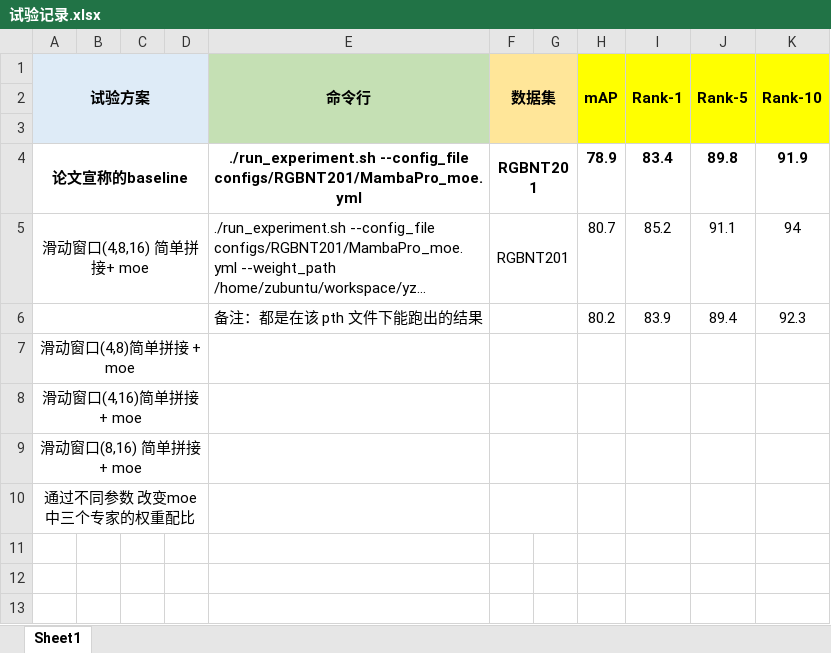
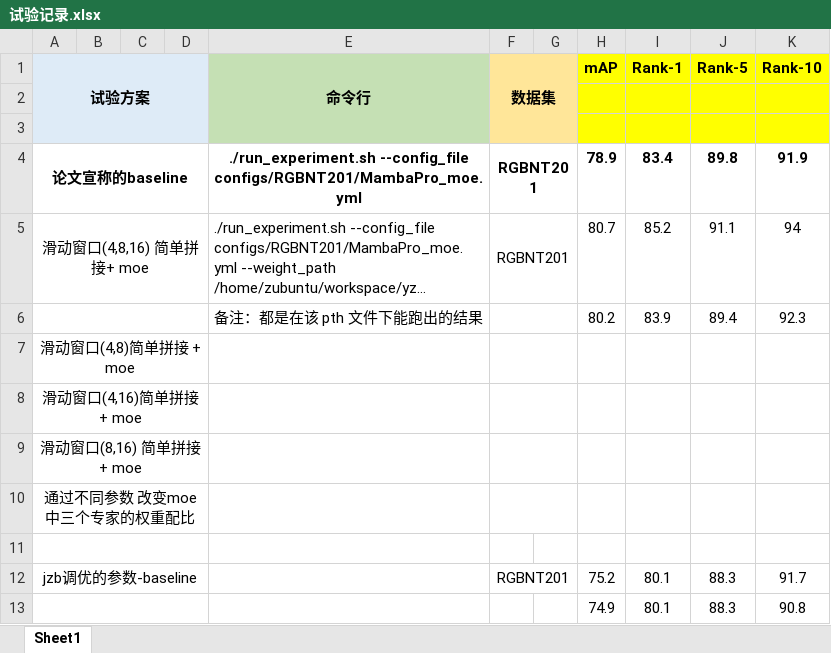
Before and after one commit to Crdothebest/AboutReid, an Excel workbook: 试验记录.xlsx, sheet Sheet1, drawn as a sheet; long unchanged cells end in …; values as stored, in another font and other column widths than the file's, no borders; removed rows and columns are numbered as before the commit, all else as after; the diff names each change by its address in the sheet, - before the commit and + after, or states it on an @@ line.

```diff
--- a/试验记录.xlsx (sheet Sheet1)
+++ b/试验记录.xlsx (sheet Sheet1)
-H1:H3 merged
-I1:I3 merged
-J1:J3 merged
-K1:K3 merged
+row 11: (empty)
+row 12: jzb调优的参数-baseline |  |  |  |  | RGBNT201 |  | 75.2 | 80.1 | 88.3 | 91.7
+row 13:  |  |  |  |  |  |  | 74.9 | 80.1 | 88.3 | 90.8
```
Also changed, not shown: 5 other files.
